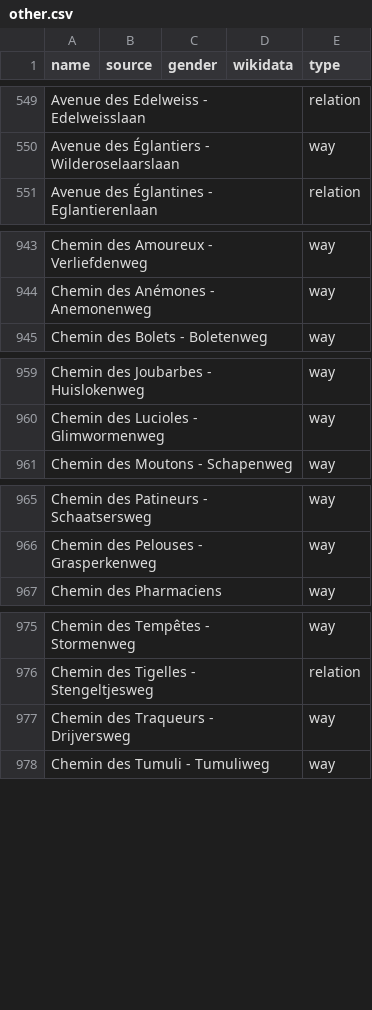
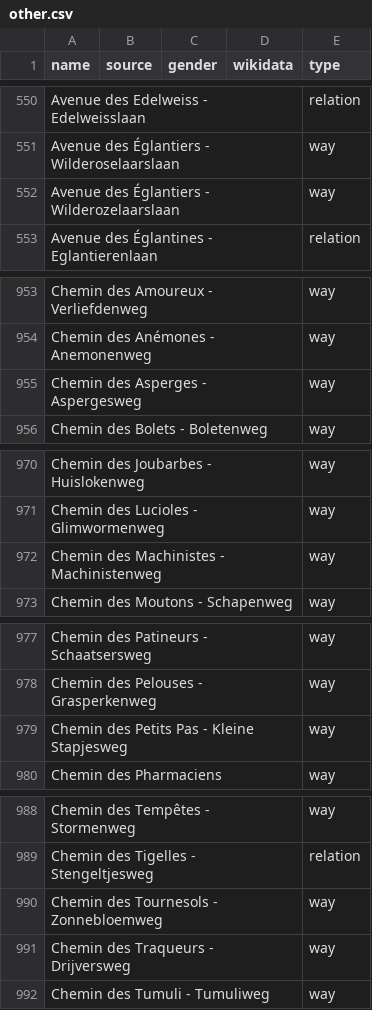
Before and after one commit to EqualStreetNames/equalstreetnames-brussels, a CSV file: data/other.csv, drawn as a sheet; only a part is shown, gaps mark what is left out; the diff covers the shown part only; the diff names each change by its address in the sheet, - before the commit and + after, or states it on an @@ line.

```diff
--- a/data/other.csv
+++ b/data/other.csv
+row 552: Avenue des Églantiers - Wilderozelaarslaan |  |  |  | way
+row 955: Chemin des Asperges - Aspergesweg |  |  |  | way
+row 972: Chemin des Machinistes - Machinistenweg |  |  |  | way
+row 979: Chemin des Petits Pas - Kleine Stapjesweg |  |  |  | way
+row 990: Chemin des Tournesols - Zonnebloemweg |  |  |  | way
```
Also changed, not shown: 16 added rows and 3 edited cells elsewhere in this file, data/gender.csv, 4 other files.
